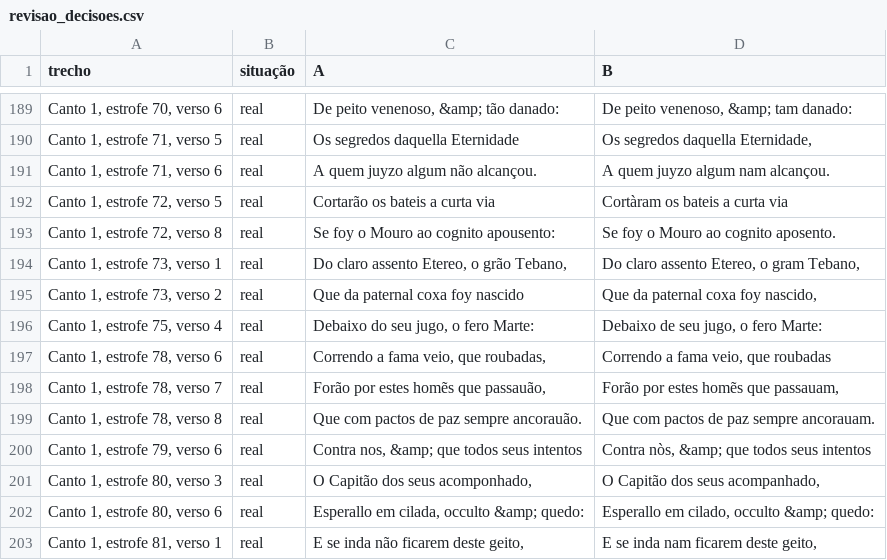
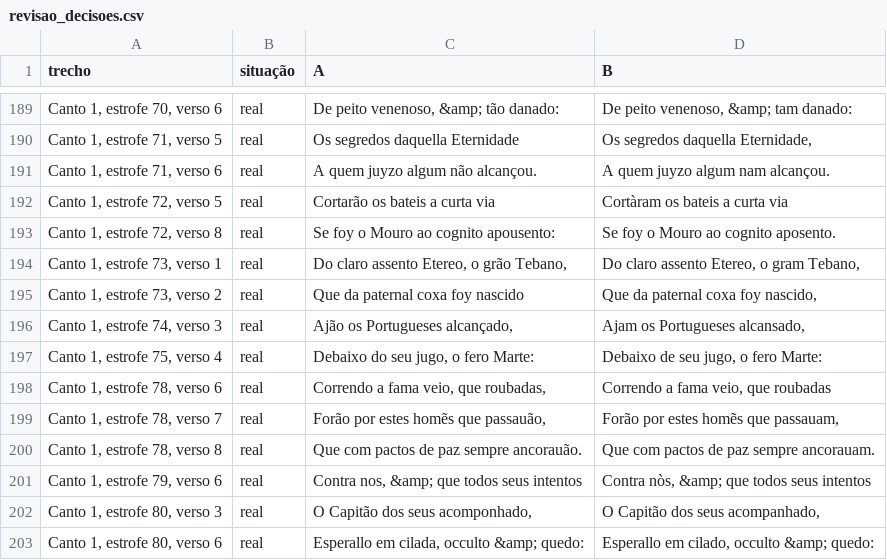
Before and after one commit to Adriane9177/LusiadasDigital, a CSV file: LusiadasTextos/revisao_decisoes.csv, drawn as a sheet; only a part is shown, gaps mark what is left out; the shorter side is filled out with more unchanged rows.

Commit message:
Revisão das transcrições: 0 correção(ões) (#26)
Co-authored-by: Revisao Lusiadas Digital <revisao@lusiadasdigital.invalid>

```diff
--- a/LusiadasTextos/revisao_decisoes.csv
+++ b/LusiadasTextos/revisao_decisoes.csv
@@ -195,2 +195,3 @@ Canto 1, estrofe 73, verso 1;real;Do claro assento Etereo, o grão Tebano,;Do cl
 Canto 1, estrofe 73, verso 2;real;Que da paternal coxa foy nascido;Que da paternal coxa foy nascido,
+Canto 1, estrofe 74, verso 3;real;Ajão os Portugueses alcançado,;Ajam os Portugueses alcansado,
 Canto 1, estrofe 75, verso 4;real;Debaixo do seu jugo, o fero Marte:;Debaixo de seu jugo, o fero Marte:
```
